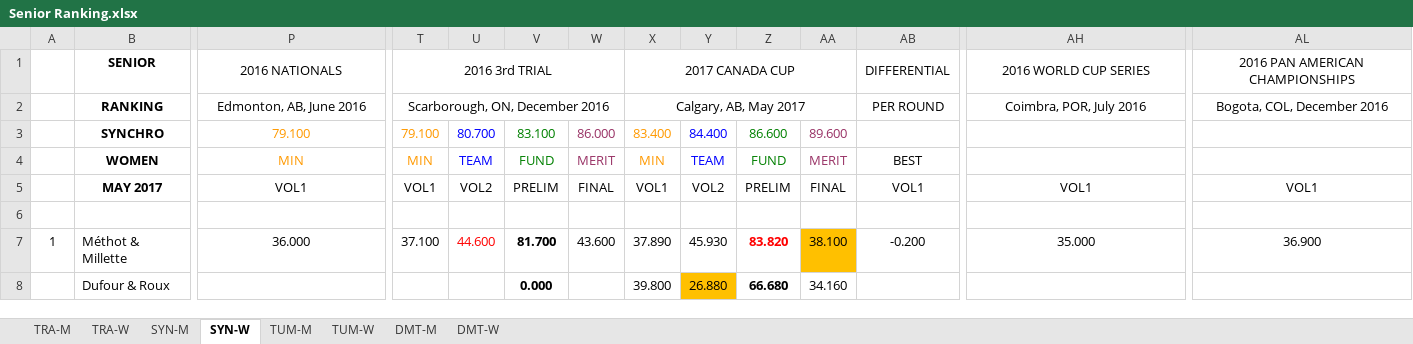
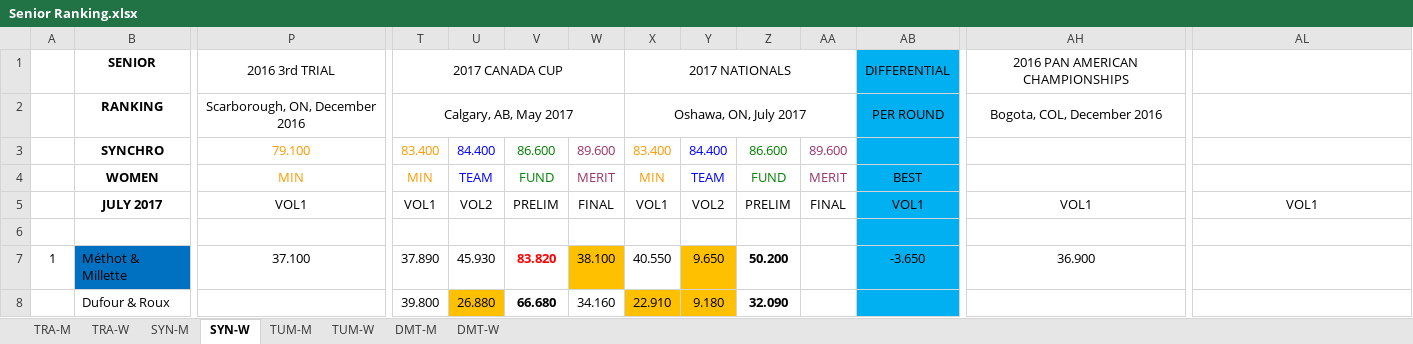
Before and after one commit to trampolinecanada/rankinglists, an Excel workbook: Senior Ranking.xlsx, sheet SYN-W, drawn as a sheet; only a part is shown, gaps mark what is left out; values as stored, in another font and other column widths than the file's, no borders; removed rows and columns are numbered as before the commit, all else as after; rows hold the shown columns only; the diff covers the shown part only; the diff names each change by its address in the sheet, - before the commit and + after, or states it on an @@ line.

```diff
--- a/Senior Ranking.xlsx (sheet SYN-W)
+++ b/Senior Ranking.xlsx (sheet SYN-W)
-P1: 2016 NATIONALS
+P1: 2016 3rd TRIAL
-T1: 2016 3rd TRIAL
+T1: 2017 CANADA CUP
-X1: 2017 CANADA CUP
+X1: 2017 NATIONALS
-AB1:AB7 fill: none
+AB1:AB7 fill: #00B0F0
-AH1: 2016 WORLD CUP SERIES
+AH1: 2016 PAN AMERICAN CHAMPIONSHIPS
-AL1: 2016 PAN AMERICAN CHAMPIONSHIPS
+AL1: (empty)
-P2: Edmonton, AB, June 2016
+P2: Scarborough, ON, December 2016
-T2: Scarborough, ON, December 2016
+T2: Calgary, AB, May 2017
-X2: Calgary, AB, May 2017
+X2: Oshawa, ON, July 2017
-AH2: Coimbra, POR, July 2016
+AH2: Bogota, COL, December 2016
-AL2: Bogota, COL, December 2016
+AL2: (empty)
-T3: 79.100
+T3: 83.400
-U3: 80.700
+U3: 84.400
-V3: 83.100
+V3: 86.600
-W3: 86.000
+W3: 89.600
-B5: MAY 2017
+B5: JULY 2017
-B7 fill: none
+B7 fill: #0070C0
-P7: 36.000
+P7: 37.100
-T7: 37.100
+T7: 37.890
-U7: 44.600
+U7: 45.930
-U7 text colour: #FF0000
+U7 text colour: black
-V7: 81.700
+V7: 83.820
-V7 text colour: black
+V7 text colour: #FF0000
-W7: 43.600
+W7: 38.100
-W7 fill: none
+W7 fill: #FFC000
-X7: 37.890
+X7: 40.550
-Y7: 45.930
+Y7: 9.650
-Y7 fill: none
+Y7 fill: #FFC000
-Z7: 83.820
+Z7: 50.200
-Z7 text colour: #FF0000
+Z7 text colour: black
-AA7: 38.100
+AA7: (empty)
-AA7 fill: #FFC000
+AA7 fill: none
-AB7: -0.200
+AB7: -3.650
-AH7: 35.000
+AH7: 36.900
-AL7: 36.900
+AL7: (empty)
-row 8:  | Dufour & Roux |  |  |  | 0.000 |  | 39.800 | 26.880 | 66.680 | 34.160
+row 8:  | Dufour & Roux |  | 39.800 | 26.880 | 66.680 | 34.160 | 22.910 | 9.180 | 32.090
```
Also changed, not shown: 28 edited cells and cell formats elsewhere in this sheet, sheet TRA-M, sheet TRA-W, sheet TUM-W, sheet DMT-M, sheet TUM-M, sheet DMT-W, 1 more sheet, formulas that keep their value, Junior Ranking.xlsx.
